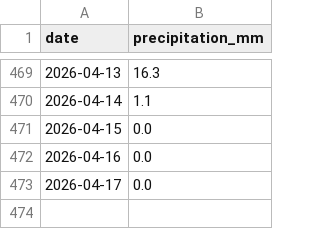
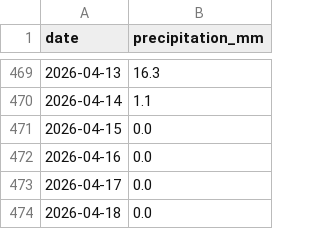
Before and after one commit to jura39bot/morez-meteo, a CSV file: data/precipitation.csv, drawn as a sheet; only a part is shown, gaps mark what is left out.

Commit message:
data: précipitations 2026-04-18 (+1 jours)

```diff
--- a/data/precipitation.csv
+++ b/data/precipitation.csv
@@ -473 +473,2 @@ date,precipitation_mm
 2026-04-17,0.0
+2026-04-18,0.0
```
Also changed, not shown: 2 other files.
